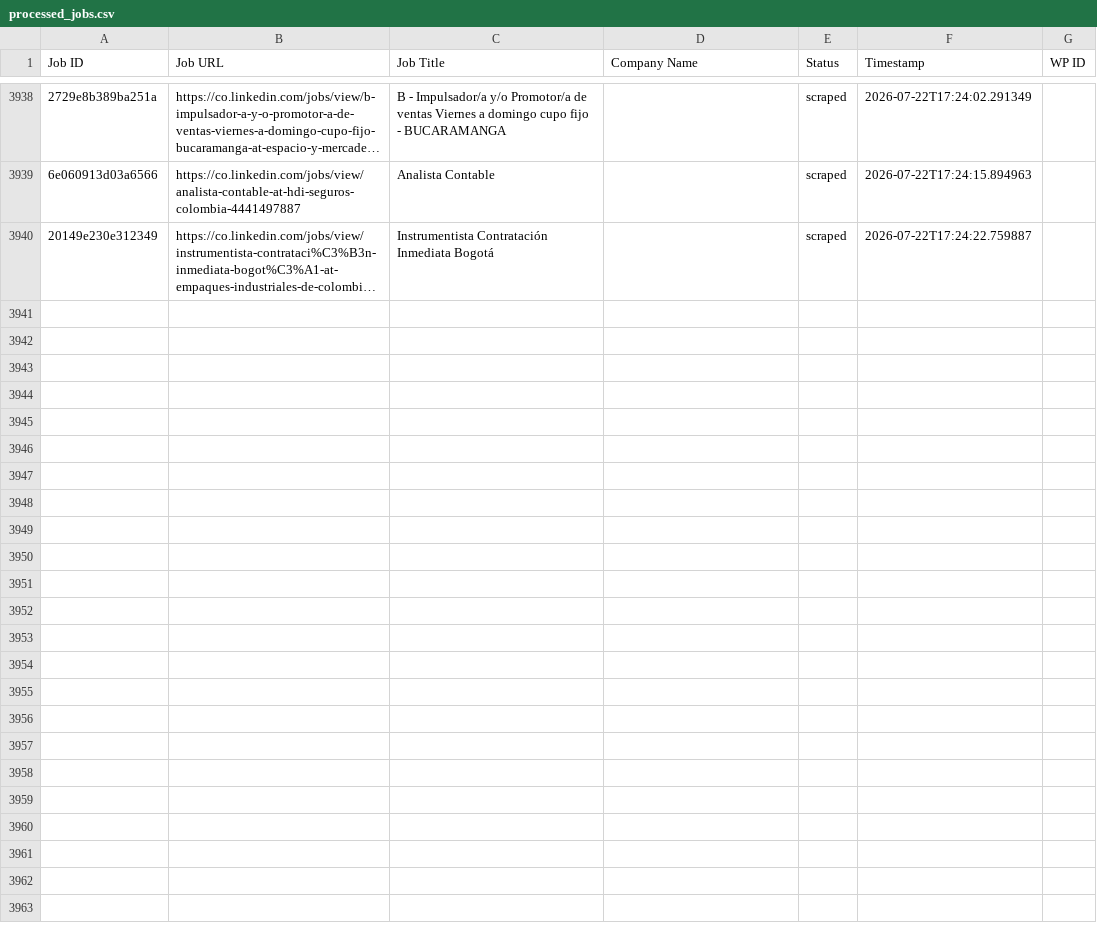
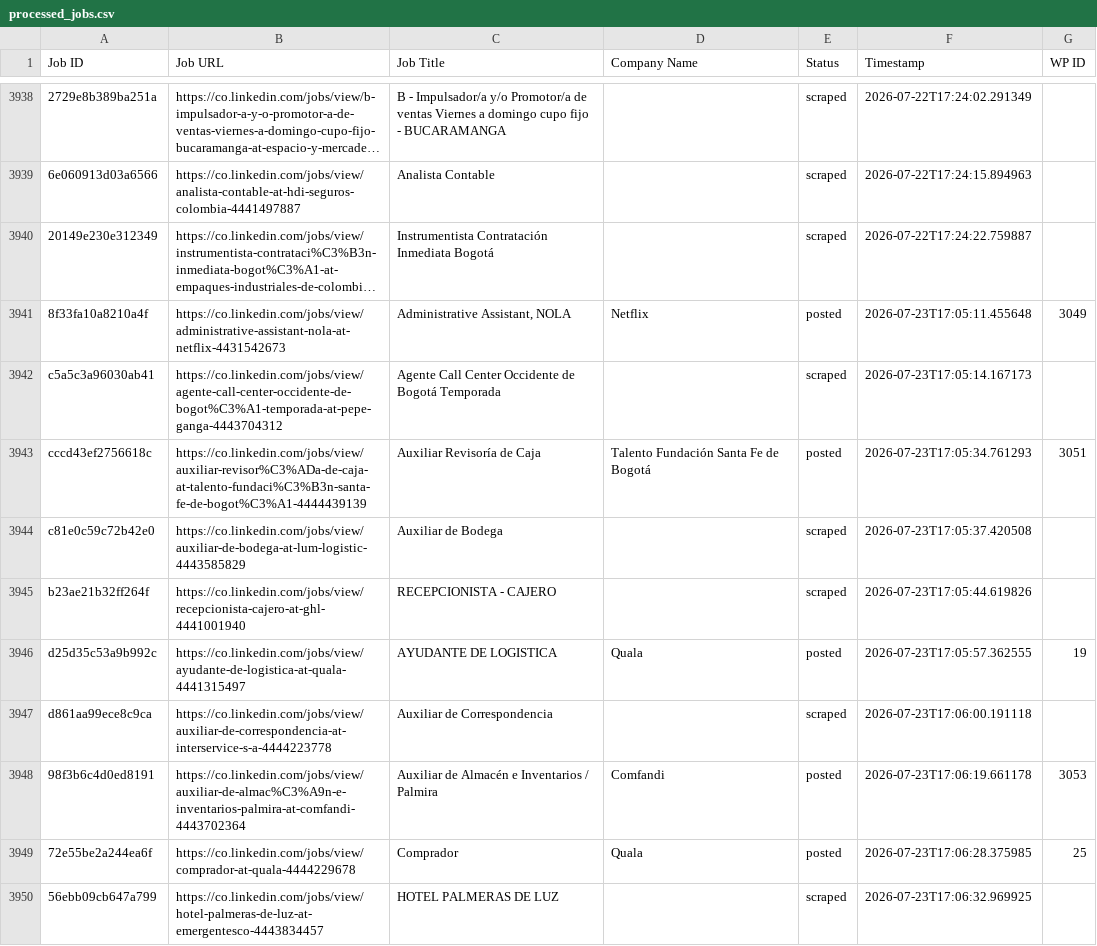
Before and after one commit to mimusdesign/co, a CSV file: processed_jobs.csv, drawn as a sheet; only a part is shown, gaps mark what is left out; long unchanged cells end in …; the diff covers the shown part only; the diff names each change by its address in the sheet, - before the commit and + after, or states it on an @@ line.

```diff
--- a/processed_jobs.csv
+++ b/processed_jobs.csv
+row 3941: 8f33fa10a8210a4f | https://co.linkedin.com/jobs/view/administrative-assistant-nola-at-netflix-4431542673 | Administrative Assistant, NOLA | Netflix | posted | 2026-07-23T17:05:11.455648 | 3049
+row 3942: c5a5c3a96030ab41 | https://co.linkedin.com/jobs/view/agente-call-center-occidente-de-bogot%C3%A1-temporada-at-pepe-ganga-4443704312 | Agente Call Center Occidente de Bogotá Temporada |  | scraped | 2026-07-23T17:05:14.167173
+row 3943: cccd43ef2756618c | https://co.linkedin.com/jobs/view/auxiliar-revisor%C3%ADa-de-caja-at-talento-fundaci%C3%B3n-santa-fe-de-bogot%C3%A1-4444439139 | Auxiliar Revisoría de Caja | Talento Fundación Santa Fe de Bogotá | posted | 2026-07-23T17:05:34.761293 | 3051
+row 3944: c81e0c59c72b42e0 | https://co.linkedin.com/jobs/view/auxiliar-de-bodega-at-lum-logistic-4443585829 | Auxiliar de Bodega |  | scraped | 2026-07-23T17:05:37.420508
+row 3945: b23ae21b32ff264f | https://co.linkedin.com/jobs/view/recepcionista-cajero-at-ghl-4441001940 | RECEPCIONISTA - CAJERO |  | scraped | 2026-07-23T17:05:44.619826
+row 3946: d25d35c53a9b992c | https://co.linkedin.com/jobs/view/ayudante-de-logistica-at-quala-4441315497 | AYUDANTE DE LOGISTICA | Quala | posted | 2026-07-23T17:05:57.362555 | 19
+row 3947: d861aa99ece8c9ca | https://co.linkedin.com/jobs/view/auxiliar-de-correspondencia-at-interservice-s-a-4444223778 | Auxiliar de Correspondencia |  | scraped | 2026-07-23T17:06:00.191118
+row 3948: 98f3b6c4d0ed8191 | https://co.linkedin.com/jobs/view/auxiliar-de-almac%C3%A9n-e-inventarios-palmira-at-comfandi-4443702364 | Auxiliar de Almacén e Inventarios / Palmira | Comfandi | posted | 2026-07-23T17:06:19.661178 | 3053
+row 3949: 72e55be2a244ea6f | https://co.linkedin.com/jobs/view/comprador-at-quala-4444229678 | Comprador | Quala | posted | 2026-07-23T17:06:28.375985 | 25
+row 3950: 56ebb09cb647a799 | https://co.linkedin.com/jobs/view/hotel-palmeras-de-luz-at-emergentesco-4443834457 | HOTEL PALMERAS DE LUZ |  | scraped | 2026-07-23T17:06:32.969925
```
Also changed, not shown: 20 added rows elsewhere in this file.
